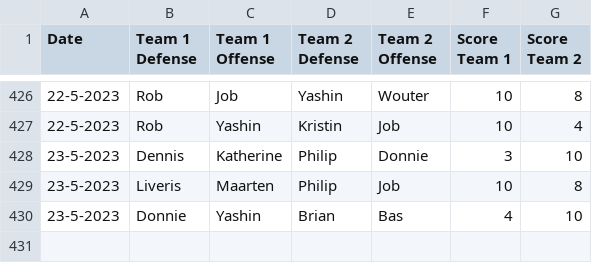
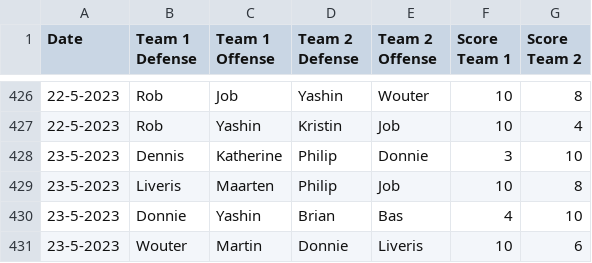
Before and after one commit to BartvonMeijenfeldt/fussball_rankings, a CSV file: results_table_football.csv, drawn as a sheet; only a part is shown, gaps mark what is left out.

```diff
--- a/results_table_football.csv
+++ b/results_table_football.csv
@@ -430 +430,2 @@ Date,Team 1 Defense,Team 1 Offense,Team 2 Defense,Team 2 Offense,Score Team 1,Sc
 23-5-2023,Donnie,Yashin,Brian,Bas,4,10
+23-5-2023,Wouter,Martin,Donnie,Liveris,10,6
```
Also changed, not shown: beta_ratings.csv, calculations.csv, 1 other file.
